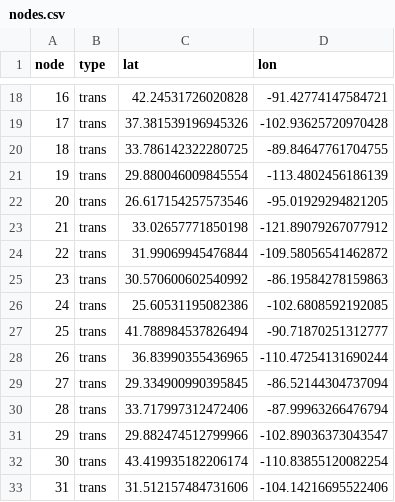
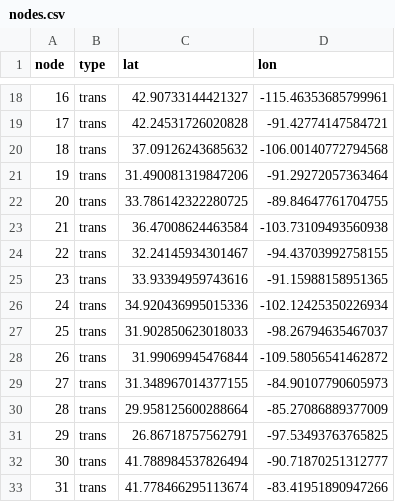
Before and after one commit to lemonsaidan/OR311-PROJECT, a CSV file: nodes.csv, drawn as a sheet; only a part is shown, gaps mark what is left out; the diff covers the shown part only.

```diff
--- a/nodes.csv
+++ b/nodes.csv
@@ -18,16 +18,16 @@ node,type,lat,lon
-16,trans,42.24531726020828,-91.42774147584721
-17,trans,37.381539196945326,-102.93625720970428
-18,trans,33.786142322280725,-89.84647761704755
-19,trans,29.880046009845554,-113.4802456186139
-20,trans,26.617154257573546,-95.01929294821205
-21,trans,33.02657771850198,-121.89079267077912
-22,trans,31.99069945476844,-109.58056541462872
-23,trans,30.570600602540992,-86.19584278159863
-24,trans,25.60531195082386,-102.6808592192085
-25,trans,41.788984537826494,-90.71870251312777
-26,trans,36.83990355436965,-110.47254131690244
-27,trans,29.334900990395845,-86.52144304737094
-28,trans,33.717997312472406,-87.99963266476794
-29,trans,29.882474512799966,-102.89036373043547
-30,trans,43.419935182206174,-110.83855120082254
-31,trans,31.512157484731606,-104.14216695522406
+16,trans,42.90733144421327,-115.46353685799961
+17,trans,42.24531726020828,-91.42774147584721
+18,trans,37.09126243685632,-106.00140772794568
+19,trans,31.490081319847206,-91.29272057363464
+20,trans,33.786142322280725,-89.84647761704755
+21,trans,36.47008624463584,-103.73109493560938
+22,trans,32.24145934301467,-94.43703992758155
+23,trans,33.93394959743616,-91.15988158951365
+24,trans,34.920436995015336,-102.12425350226934
+25,trans,31.902850623018033,-98.26794635467037
+26,trans,31.99069945476844,-109.58056541462872
+27,trans,31.348967014377155,-84.90107790605973
+28,trans,29.958125600288664,-85.27086889377009
+29,trans,26.86718757562791,-97.53493763765825
+30,trans,41.788984537826494,-90.71870251312777
+31,trans,41.778466295113674,-83.41951890947266
```
Also changed, not shown: 65 edited cells elsewhere in this file, arcs.csv, 1 other file.
